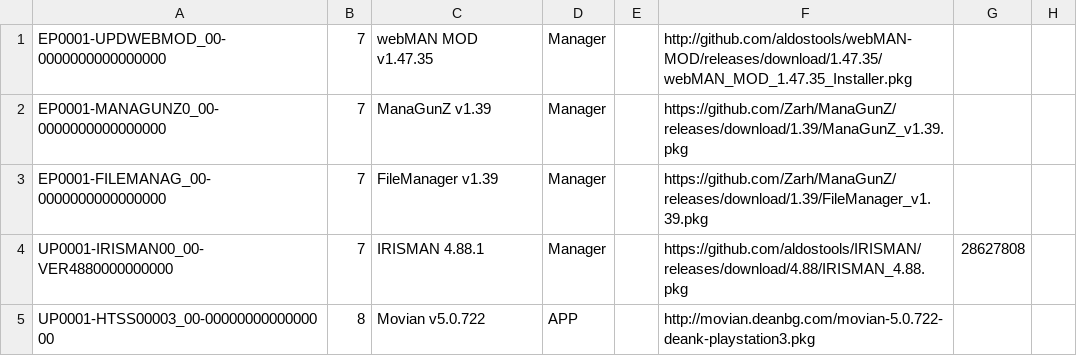
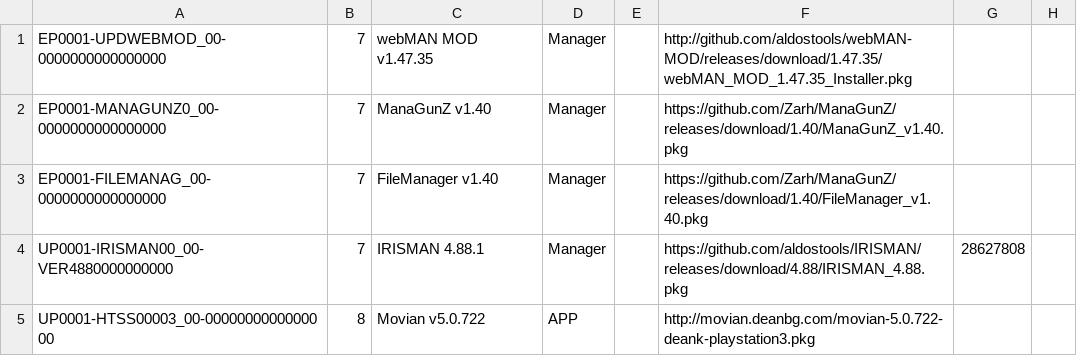
Before and after one commit to nikolaevich23/pkgi, a CSV file: mylist.csv, drawn as a sheet; only a part is shown.

Commit message:
Update mylist.csv

```diff
--- a/mylist.csv
+++ b/mylist.csv
@@ -1,4 +1,4 @@
 EP0001-UPDWEBMOD_00-0000000000000000,7,webMAN MOD v1.47.35,Manager,,http://github.com/aldostools/webMAN-MOD/releases/download/1.47.35/webMAN_MOD_1.47.35_Installer.pkg,,
-EP0001-MANAGUNZ0_00-0000000000000000,7,ManaGunZ v1.39,Manager,,https://github.com/Zarh/ManaGunZ/releases/download/1.39/ManaGunZ_v1.39.pkg,,
-EP0001-FILEMANAG_00-0000000000000000,7,FileManager v1.39,Manager,,https://github.com/Zarh/ManaGunZ/releases/download/1.39/FileManager_v1.39.pkg,,
+EP0001-MANAGUNZ0_00-0000000000000000,7,ManaGunZ v1.40,Manager,,https://github.com/Zarh/ManaGunZ/releases/download/1.40/ManaGunZ_v1.40.pkg,,
+EP0001-FILEMANAG_00-0000000000000000,7,FileManager v1.40,Manager,,https://github.com/Zarh/ManaGunZ/releases/download/1.40/FileManager_v1.40.pkg,,
 UP0001-IRISMAN00_00-VER4880000000000,7,IRISMAN 4.88.1,Manager,,https://github.com/aldostools/IRISMAN/releases/download/4.88/IRISMAN_4.88.pkg,28627808,
```
